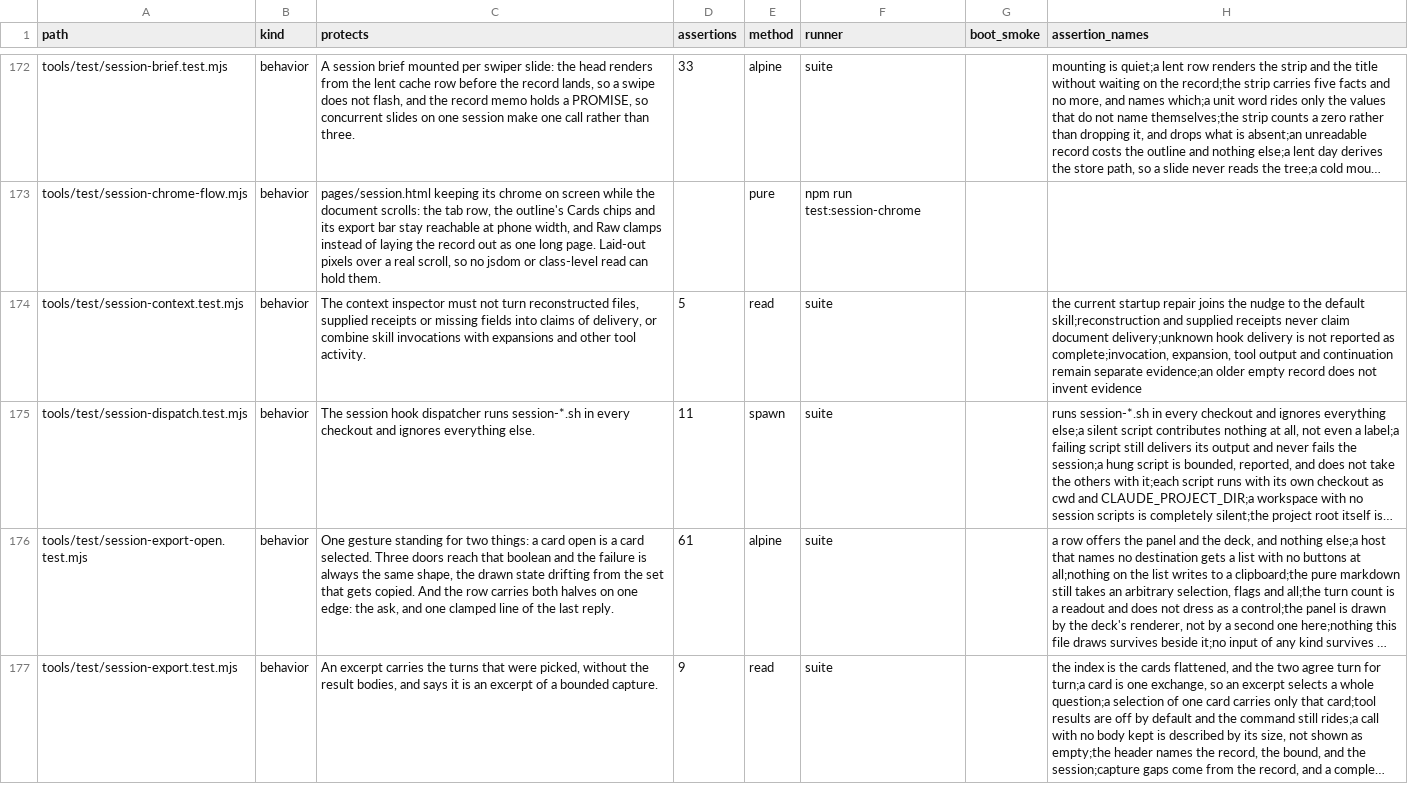
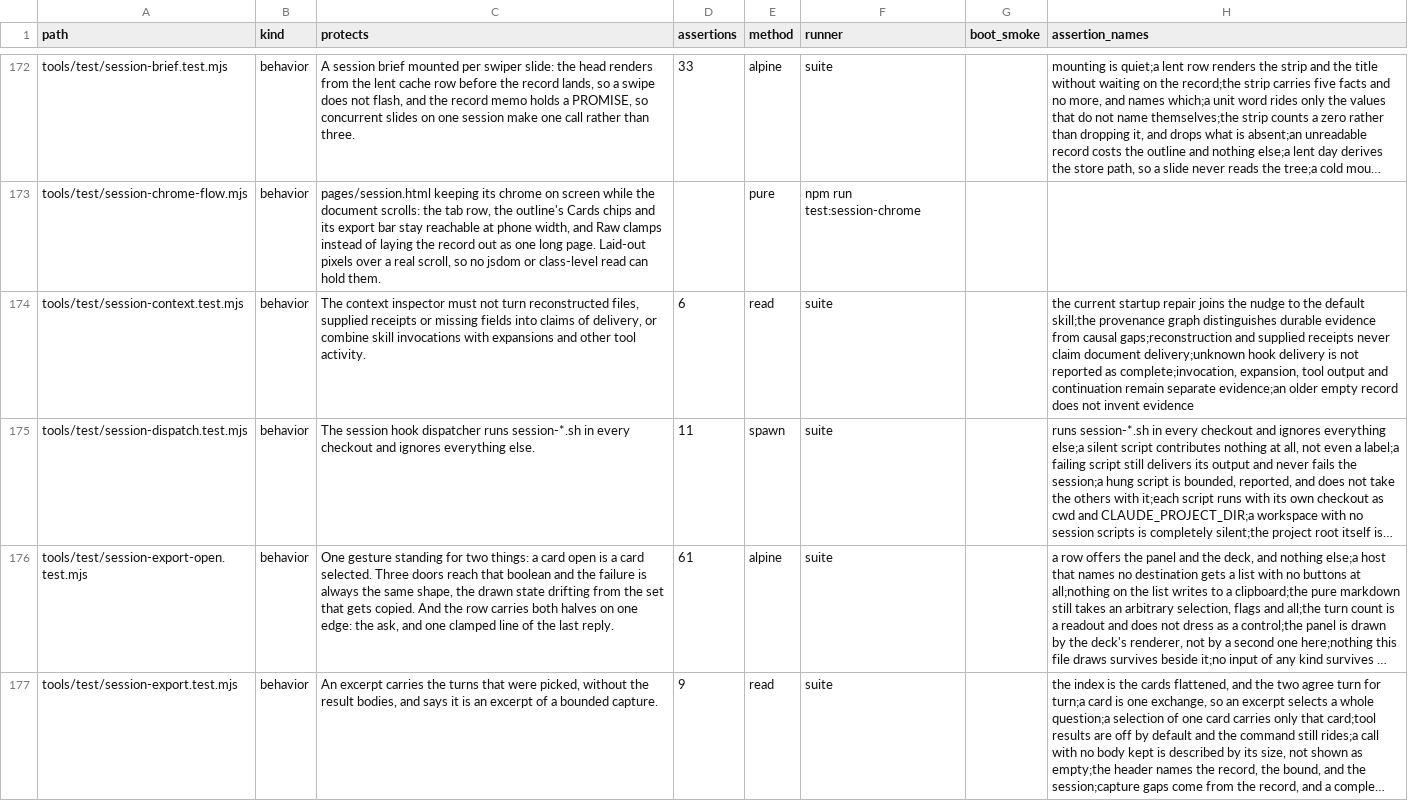
Before and after one commit to mehrlander/web-tools, a CSV file: docs/tests.csv, drawn as a sheet; only a part is shown, gaps mark what is left out; long unchanged cells end in …; the diff names each change by its address in the sheet, - before the commit and + after, or states it on an @@ line.

Commit message:
Turn session context into a provenance graph

```diff
--- a/docs/tests.csv
+++ b/docs/tests.csv
-D174 (assertions): 5
+D174 (assertions): 6
-H174 (assertion_names): …the default skill;reconstruction and supplied…
+H174 (assertion_names): …the default skill;the provenance graph distinguishes durable evidence from causal gaps;reconstruction and supplied…
```
Also changed, not shown: docs/docs.csv, 3 other files.
